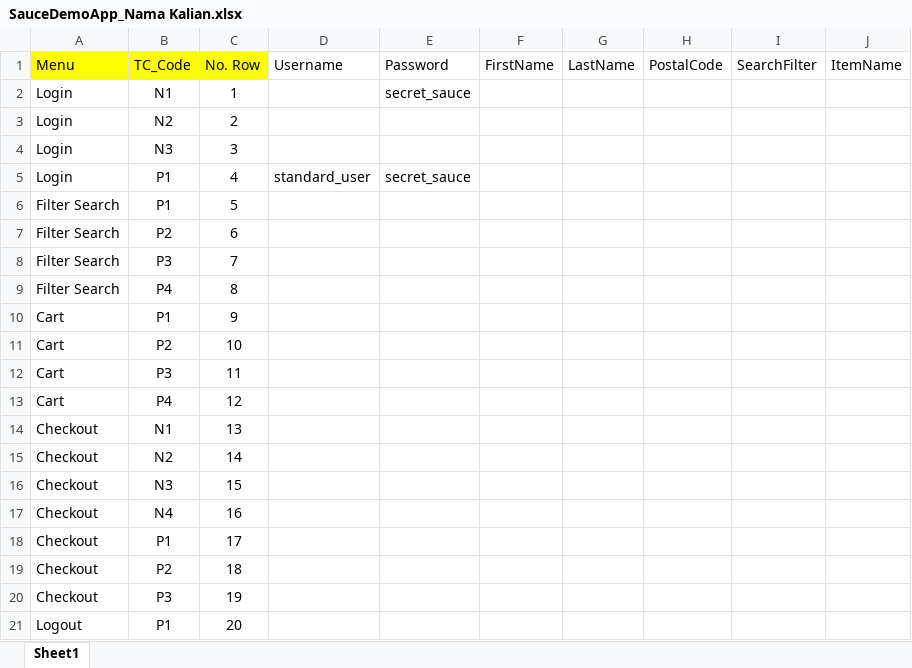
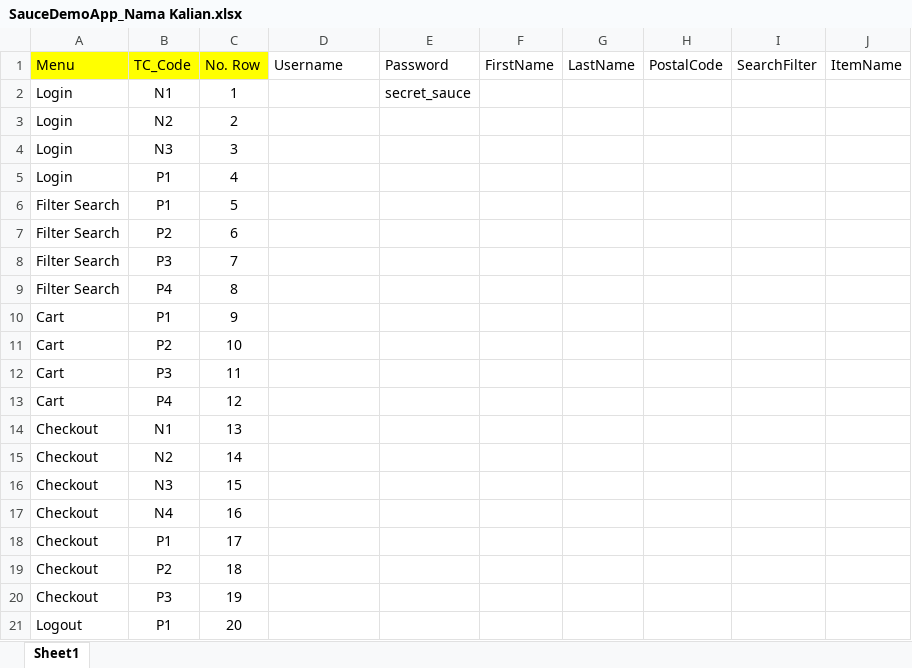
Before and after one commit to fachryramadhan07/SauceDemoAppTogetherLearn, an Excel workbook: Test Data/SauceDemoApp_Nama Kalian.xlsx, sheet Sheet1, drawn as a sheet; values as stored, in another font and other column widths than the file's, no borders; the diff names each change by its address in the sheet, - before the commit and + after, or states it on an @@ line.

```diff
--- a/Test Data/SauceDemoApp_Nama Kalian.xlsx (sheet Sheet1)
+++ b/Test Data/SauceDemoApp_Nama Kalian.xlsx (sheet Sheet1)
-D5 (Username): standard_user
+D5 (Username): (empty)
-E5 (Password): secret_sauce
+E5 (Password): (empty)
```
Also changed, not shown: 27 other files.
